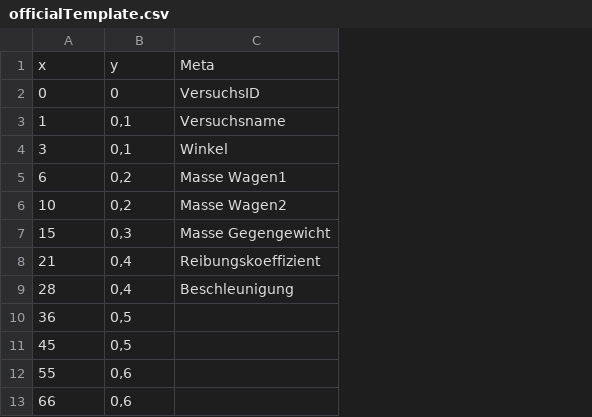
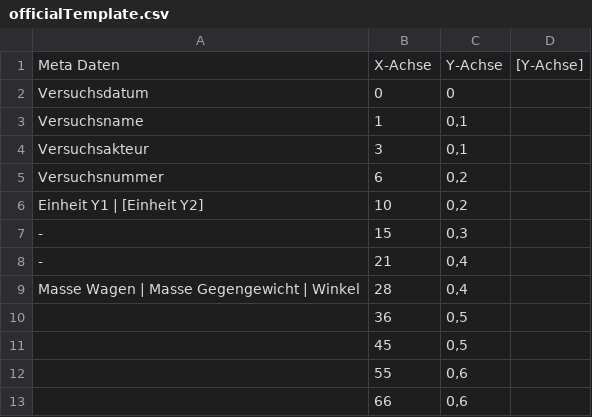
Before and after one commit to yuai/newtonscheaxiom, a CSV file: src/packtest/officialTemplate.csv, drawn as a sheet; only a part is shown; removed rows and columns are numbered as before the commit, all else as after; the diff names each change by its address in the sheet, - before the commit and + after, or states it on an @@ line.

```diff
--- a/src/packtest/officialTemplate.csv
+++ b/src/packtest/officialTemplate.csv
+column A, rows 2-9: Versuchsdatum | Versuchsname | Versuchsakteur | Versuchsnummer | Einheit Y1 | [Einheit Y2] | - | - | Masse Wagen | Masse Gegengewicht | Winkel
-column C, rows 2-9: VersuchsID | Versuchsname | Winkel | Masse Wagen1 | Masse Wagen2 | Masse Gegengewicht | Reibungskoeffizient | Beschleunigung
+column D, empty
-row 1: x | y | Meta
+row 1: Meta Daten | X-Achse | Y-Achse | [Y-Achse]
```
